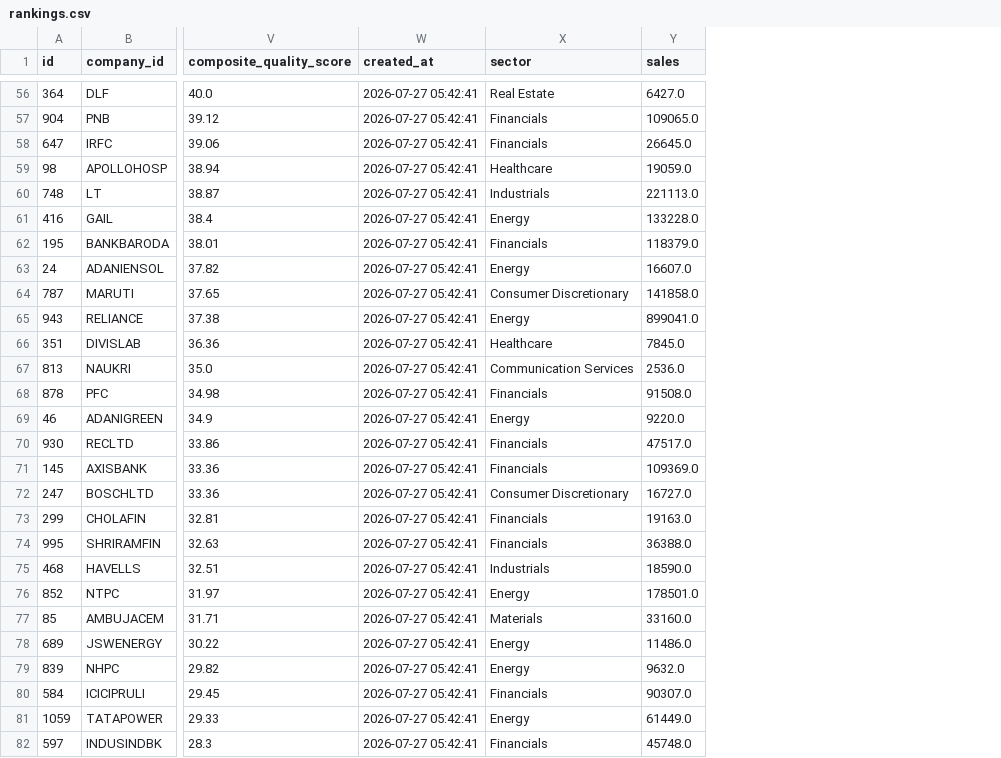
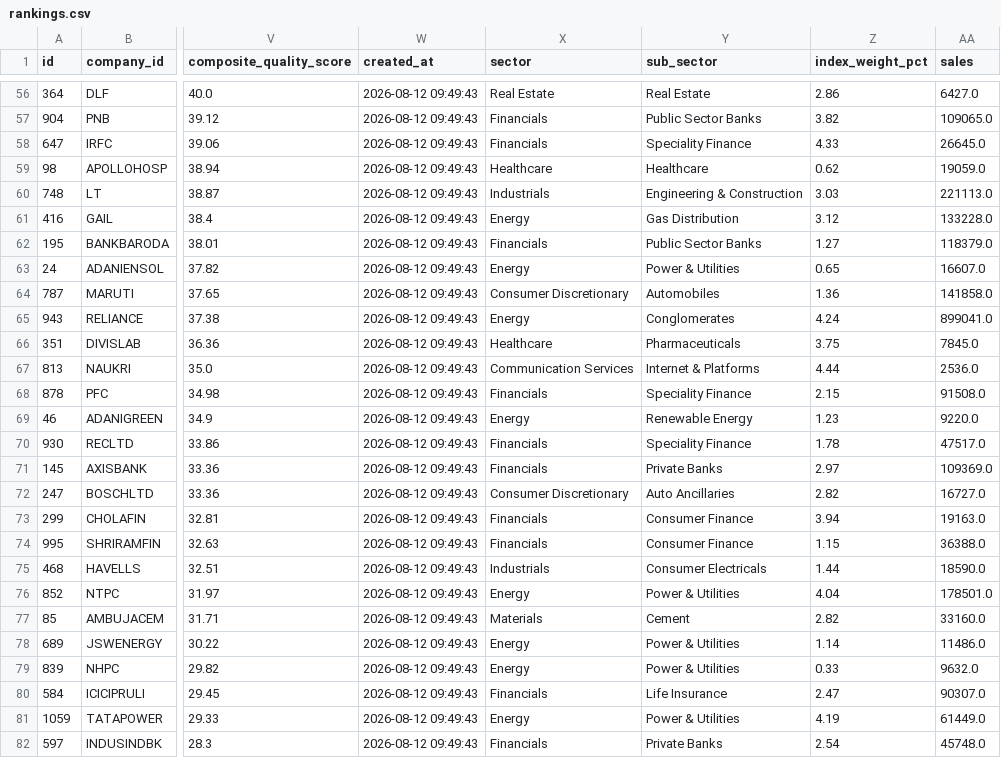
Before and after one commit to krishnavasnani07/n100-financial-intelligence-platform, a CSV file: output/csv/rankings.csv, drawn as a sheet; only a part is shown, gaps mark what is left out; the diff covers the shown part only; the diff names each change by its address in the sheet, - before the commit and + after, or states it on an @@ line.

```diff
--- a/output/csv/rankings.csv
+++ b/output/csv/rankings.csv
+column Y (sub_sector), rows 56-82: Real Estate | Public Sector Banks | Speciality Finance | Healthcare | Engineering & Construction | Gas Distribution | Public Sector Banks | Power & Utilities | Automobiles | Conglomerates | Pharmaceuticals | Internet & Platforms | Speciality Finance | Renewable Energy | Speciality Finance | Private Banks | Auto Ancillaries | Consumer Finance | Consumer Finance | Consumer Electricals | Power & Utilities | Cement | Power & Utilities | Power & Utilities | Life Insurance | Power & Utilities | Private Banks
+column Z (index_weight_pct), rows 56-82: 2.86 | 3.82 | 4.33 | 0.62 | 3.03 | 3.12 | 1.27 | 0.65 | 1.36 | 4.24 | 3.75 | 4.44 | 2.15 | 1.23 | 1.78 | 2.97 | 2.82 | 3.94 | 1.15 | 1.44 | 4.04 | 2.82 | 1.14 | 0.33 | 2.47 | 4.19 | 2.54
-W56:W82 (created_at): 2026-07-27 05:42:41
+W56:W82 (created_at): 2026-08-12 09:49:43
```
Also changed, not shown: 65 edited cells elsewhere in this file, 13 other files.
